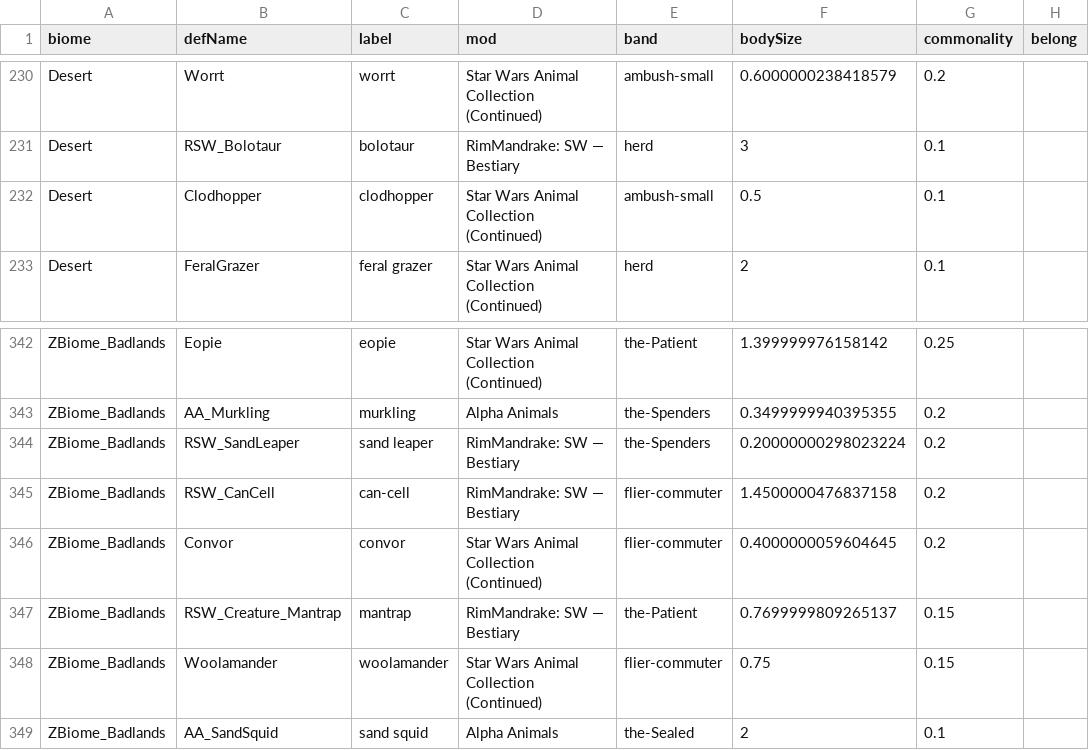
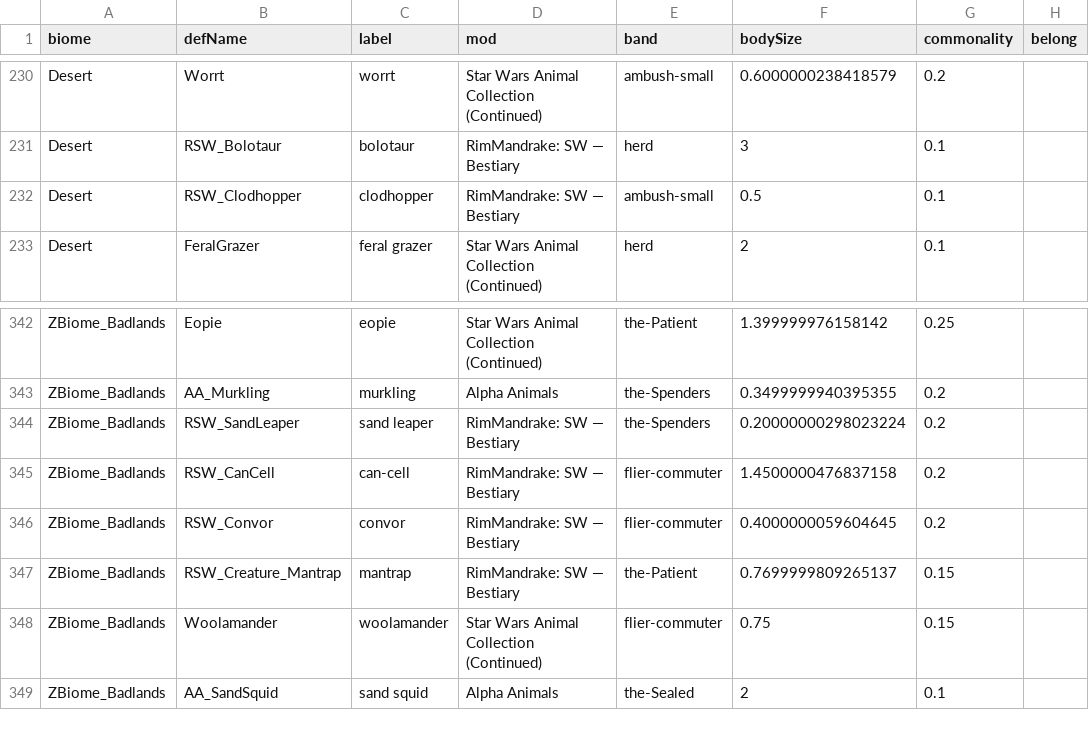
Before and after one commit to Lmandrake/RimMandrake, a CSV file: design/Jawa/fauna/cast_assignment.csv, drawn as a sheet; only a part is shown, gaps mark what is left out; the diff covers the shown part only; the diff names each change by its address in the sheet, - before the commit and + after, or states it on an @@ line.

```diff
--- a/design/Jawa/fauna/cast_assignment.csv
+++ b/design/Jawa/fauna/cast_assignment.csv
-B232 (defName): Clodhopper
+B232 (defName): RSW_Clodhopper
-D232 (mod): Star Wars Animal Collection (Continued)
+D232 (mod): RimMandrake: SW — Bestiary
-B346 (defName): Convor
+B346 (defName): RSW_Convor
-D346 (mod): Star Wars Animal Collection (Continued)
+D346 (mod): RimMandrake: SW — Bestiary
```
Also changed, not shown: 10 edited cells elsewhere in this file, 54 other files.
